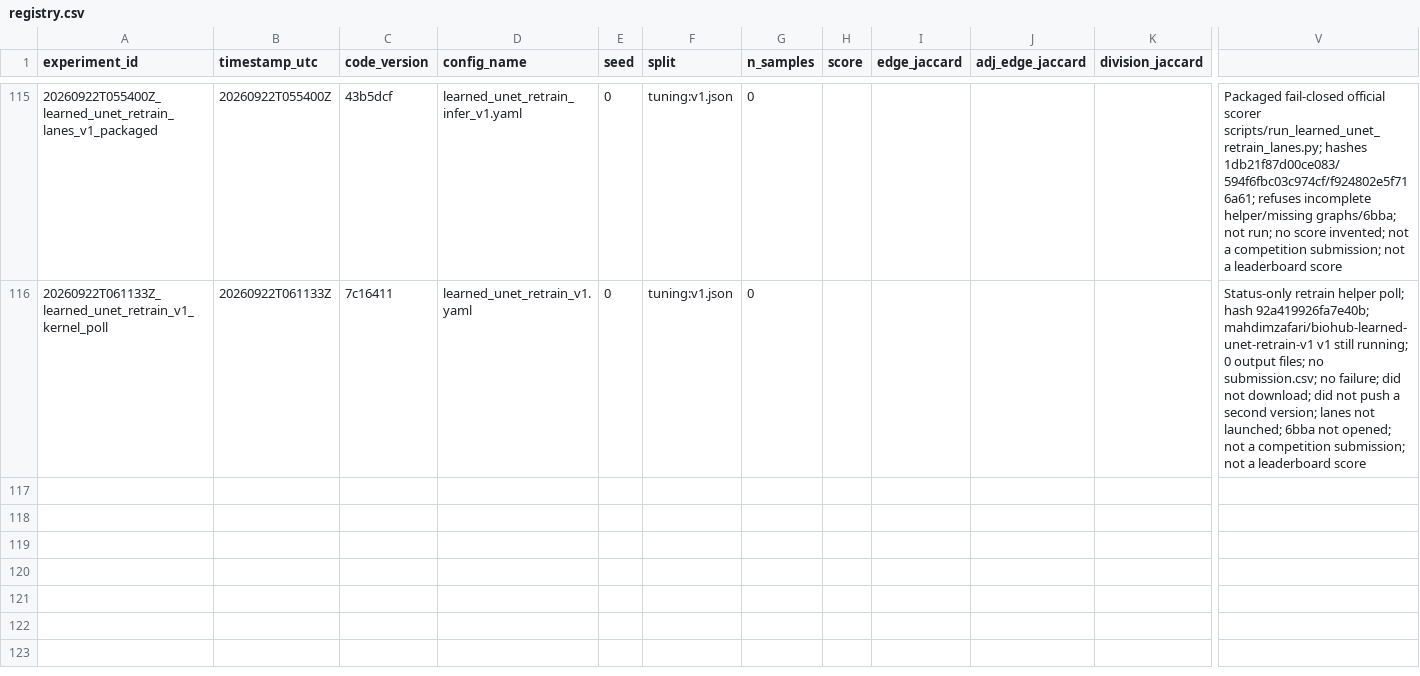
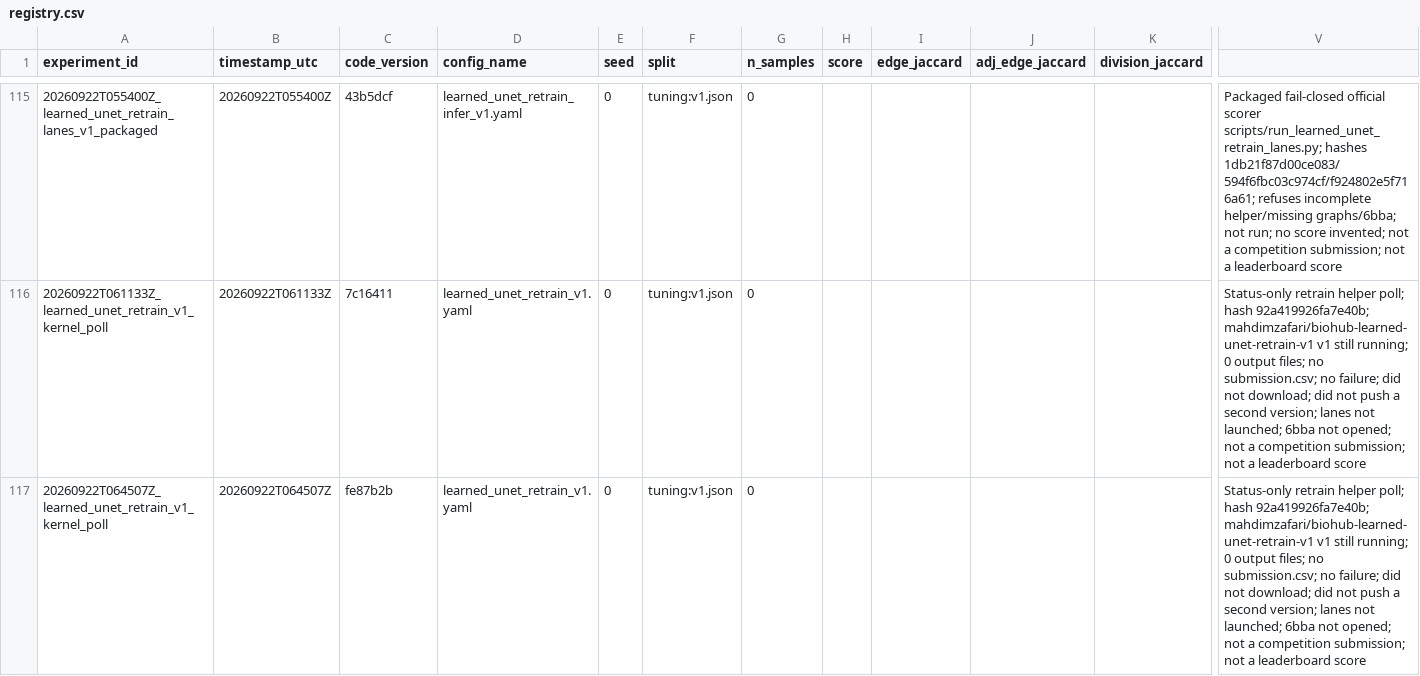
Before and after one commit to mehdizafari1995/Biohub_Cell_Tracking, a CSV file: Biohub_Cell_Tracking/experiments/registry.csv, drawn as a sheet; only a part is shown, gaps mark what is left out; rows hold the shown columns only; the diff covers the shown part only; the diff names each change by its address in the sheet, - before the commit and + after, or states it on an @@ line.

```diff
--- a/Biohub_Cell_Tracking/experiments/registry.csv
+++ b/Biohub_Cell_Tracking/experiments/registry.csv
+row 117: 20260922T064507Z_learned_unet_retrain_v1_kernel_poll | 20260922T064507Z | fe87b2b | learned_unet_retrain_v1.yaml | 0 | tuning:v1.json | 0 |  |  |  |  | Status-only retrain helper poll; hash 92a419926fa7e40b; mahdimzafari/biohub-learned-unet-retrain-v1 v1 still running; 0 output files; no submission.csv; no failure; did not download; did not push a second version; lanes not launched; 6bba not opened; not a competition submission; not a leaderboard score
```
Also changed, not shown: 1 added row elsewhere in this file, Biohub_Cell_Tracking/reports/submission_ledger.csv, 12 other files.
